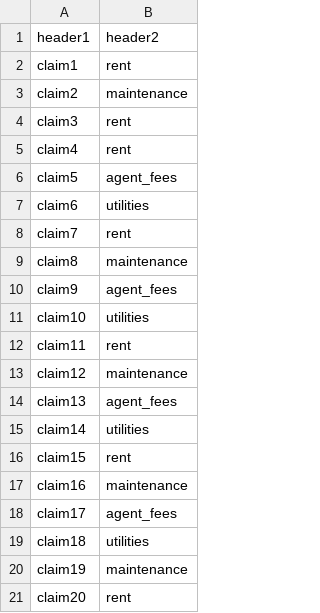
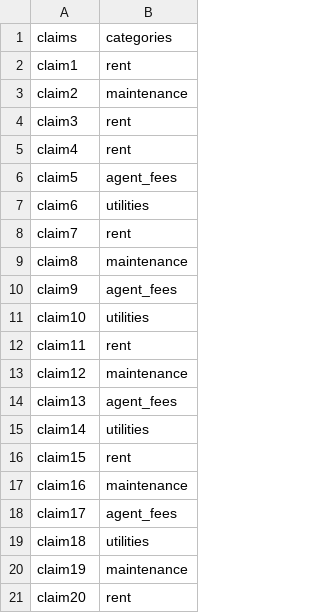
Before and after one commit to tmnestor/text_processing, a CSV file: example_script/categoriser.csv, drawn as a sheet; removed rows and columns are numbered as before the commit, all else as after; the diff names each change by its address in the sheet, - before the commit and + after, or states it on an @@ line.

```diff
--- a/example_script/categoriser.csv
+++ b/example_script/categoriser.csv
-row 1: header1 | header2
+row 1: claims | categories
```
Also changed, not shown: example_script/output.csv, 3 other files.
